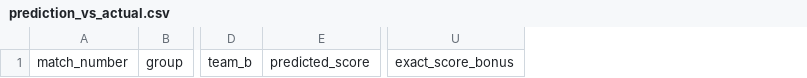
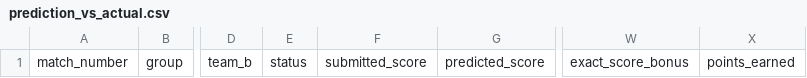
Before and after one commit to najsirobi/worldcup-predictor, a CSV file: outputs/live/prediction_vs_actual.csv, drawn as a sheet; only a part is shown, gaps mark what is left out; the diff names each change by its address in the sheet, - before the commit and + after, or states it on an @@ line.

```diff
--- a/outputs/live/prediction_vs_actual.csv
+++ b/outputs/live/prediction_vs_actual.csv
+column E, row 1: status
+column F, row 1: submitted_score
+column X, row 1: points_earned
```
Also changed, not shown: data/live/scores_override.csv, outputs/live/live_group_stage_simulation_summary.csv, 44 other files.
